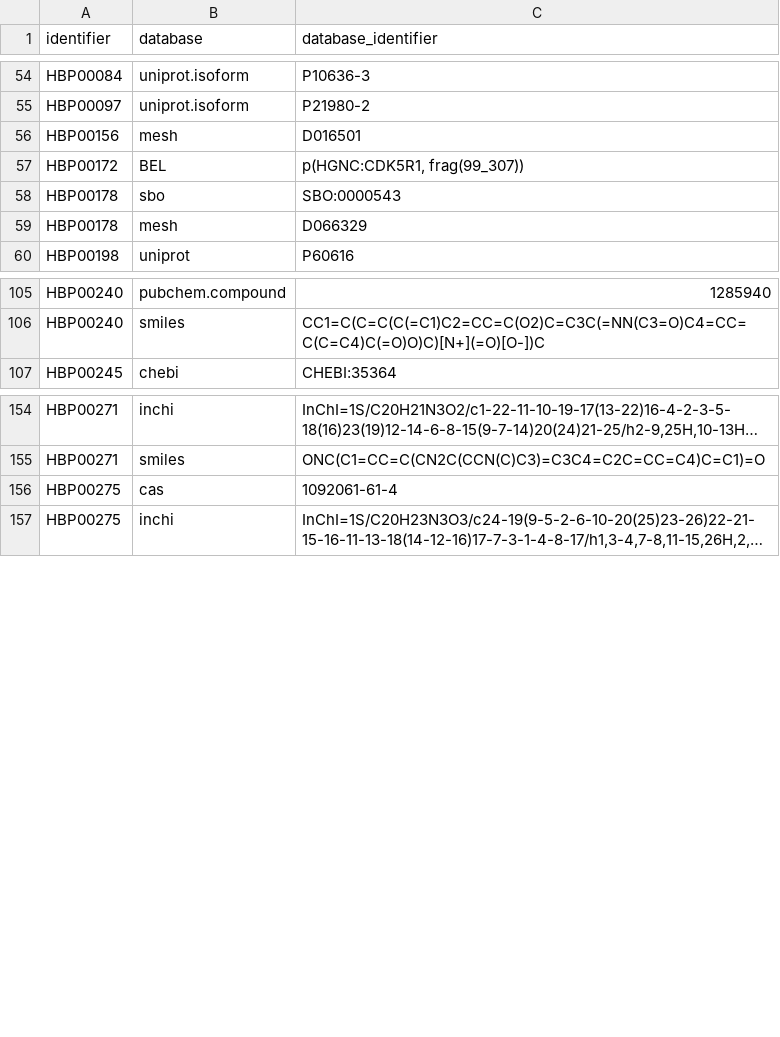
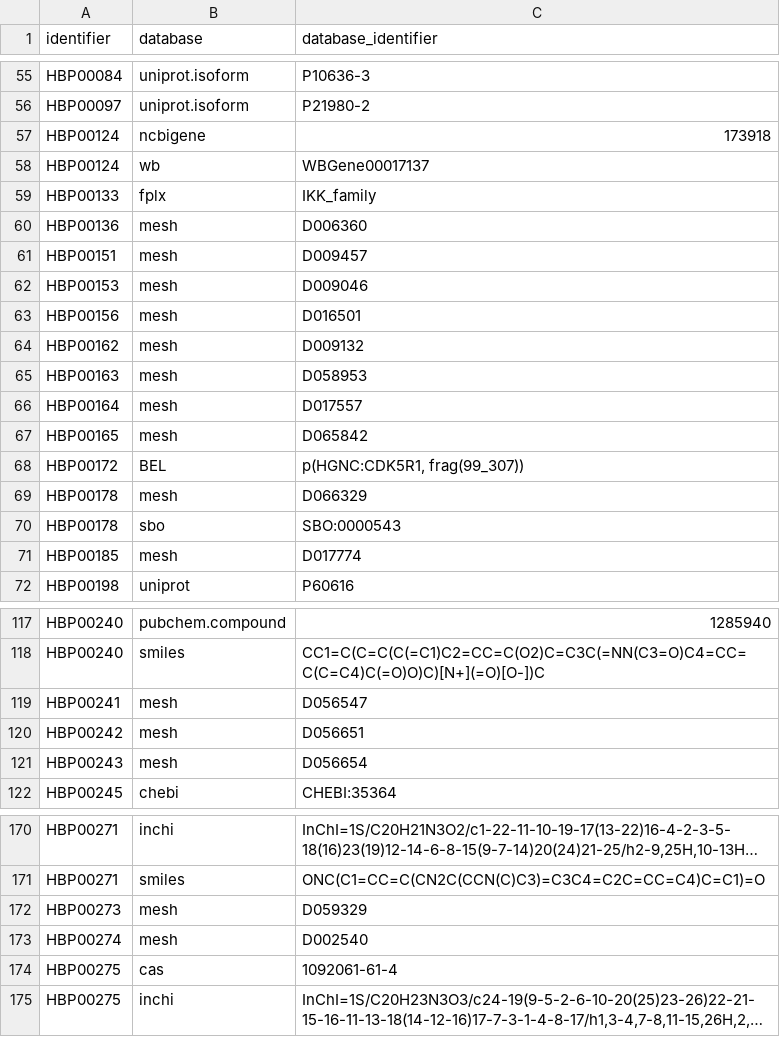
Before and after one commit to pharmacome/conso, a TSV file: xrefs.tsv, drawn as a sheet; only a part is shown, gaps mark what is left out; long unchanged cells end in …; addresses are those after the commit; the diff covers the shown part only; the diff names each change by its address in the sheet, - before the commit and + after, or states it on an @@ line.

Commit message:
Add more xrefs and make new export

```diff
--- a/xrefs.tsv
+++ b/xrefs.tsv
+row 57: HBP00124 | ncbigene | 173918
+row 58: HBP00124 | wb | WBGene00017137
+row 59: HBP00133 | fplx | IKK_family
+row 60: HBP00136 | mesh | D006360
+row 61: HBP00151 | mesh | D009457
+row 62: HBP00153 | mesh | D009046
+row 64: HBP00162 | mesh | D009132
+row 65: HBP00163 | mesh | D058953
+row 66: HBP00164 | mesh | D017557
+row 67: HBP00165 | mesh | D065842
+row 69: HBP00178 | mesh | D066329
-A71 (identifier): HBP00178
+A71 (identifier): HBP00185
-C71 (database_identifier): D066329
+C71 (database_identifier): D017774
+row 119: HBP00241 | mesh | D056547
+row 120: HBP00242 | mesh | D056651
+row 121: HBP00243 | mesh | D056654
+row 172: HBP00273 | mesh | D059329
+row 173: HBP00274 | mesh | D002540
```
Also changed, not shown: 2 added rows elsewhere in this file, 26 other files.
